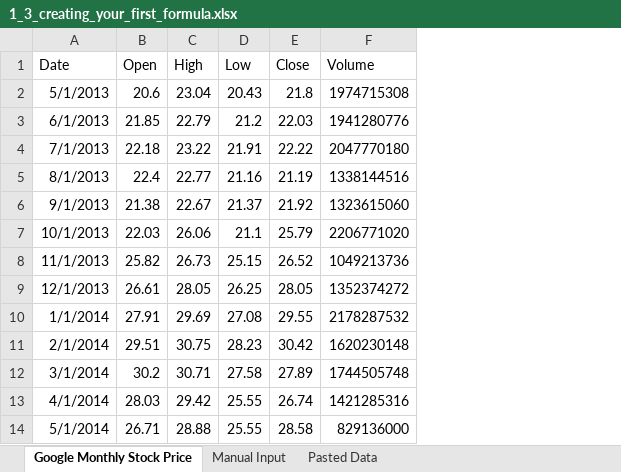
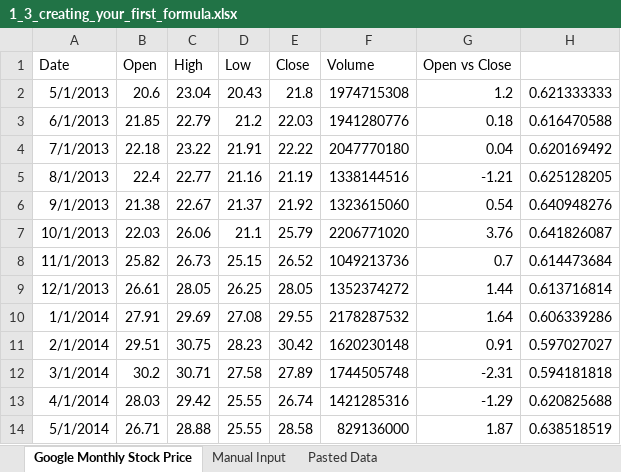
Before and after one commit to devbassey/DataCamp, an Excel workbook: 1. INTRODUCTION TO EXCEL/Introduction+to+Excel/Introduction to Excel/Workbooks/1_3_creating_your_first_formula.xlsx, sheet Google Monthly Stock Price, drawn as a sheet; only a part is shown; values as stored, in another font and other column widths than the file's, no borders; the diff names each change by its address in the sheet, - before the commit and + after, or states it on an @@ line.

```diff
--- a/1. INTRODUCTION TO EXCEL/Introduction+to+Excel/Introduction to Excel/Workbooks/1_3_creating_your_first_formula.xlsx (sheet Google Monthly Stock Price)
+++ b/1. INTRODUCTION TO EXCEL/Introduction+to+Excel/Introduction to Excel/Workbooks/1_3_creating_your_first_formula.xlsx (sheet Google Monthly Stock Price)
+column G (Open vs Close), rows 2-14: 1.2 | 0.18 | 0.04 | -1.21 | 0.54 | 3.76 | 0.7 | 1.44 | 1.64 | 0.91 | -2.31 | -1.29 | 1.87
+column H, rows 2-14: 0.621333333 | 0.616470588 | 0.620169492 | 0.625128205 | 0.640948276 | 0.641826087 | 0.614473684 | 0.613716814 | 0.606339286 | 0.597027027 | 0.594181818 | 0.620825688 | 0.638518519
```
Also changed, not shown: 1. INTRODUCTION TO EXCEL/Introduction+to+Excel/Introduction to Excel/Workbooks/1_2_working_with_data.xlsx.
